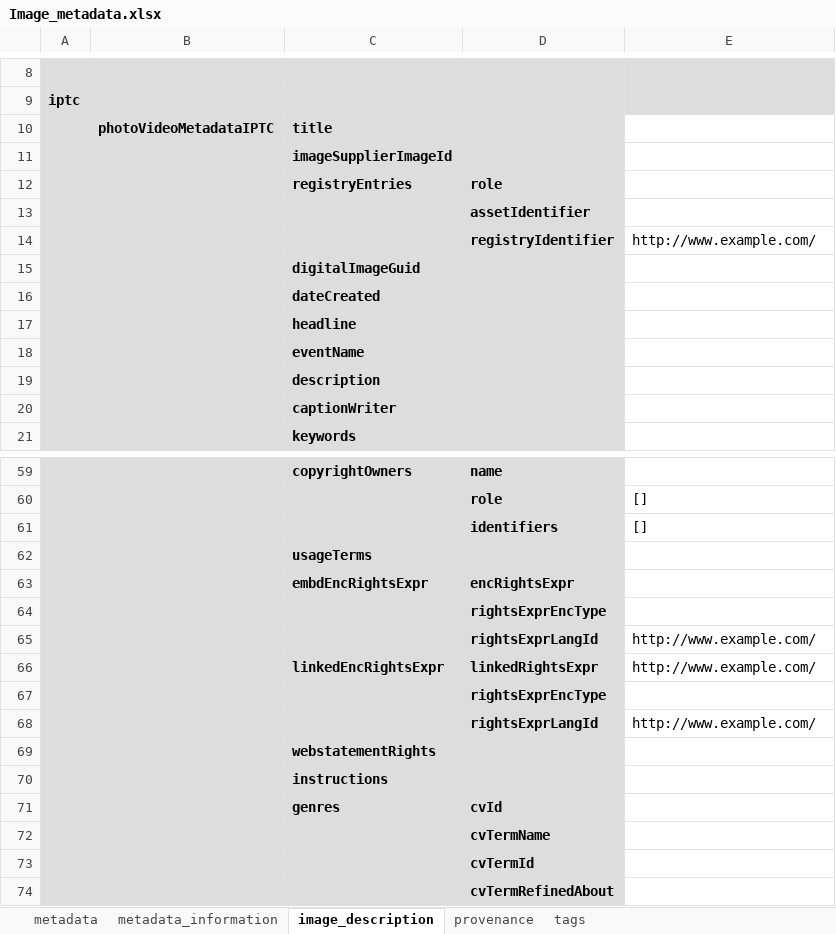
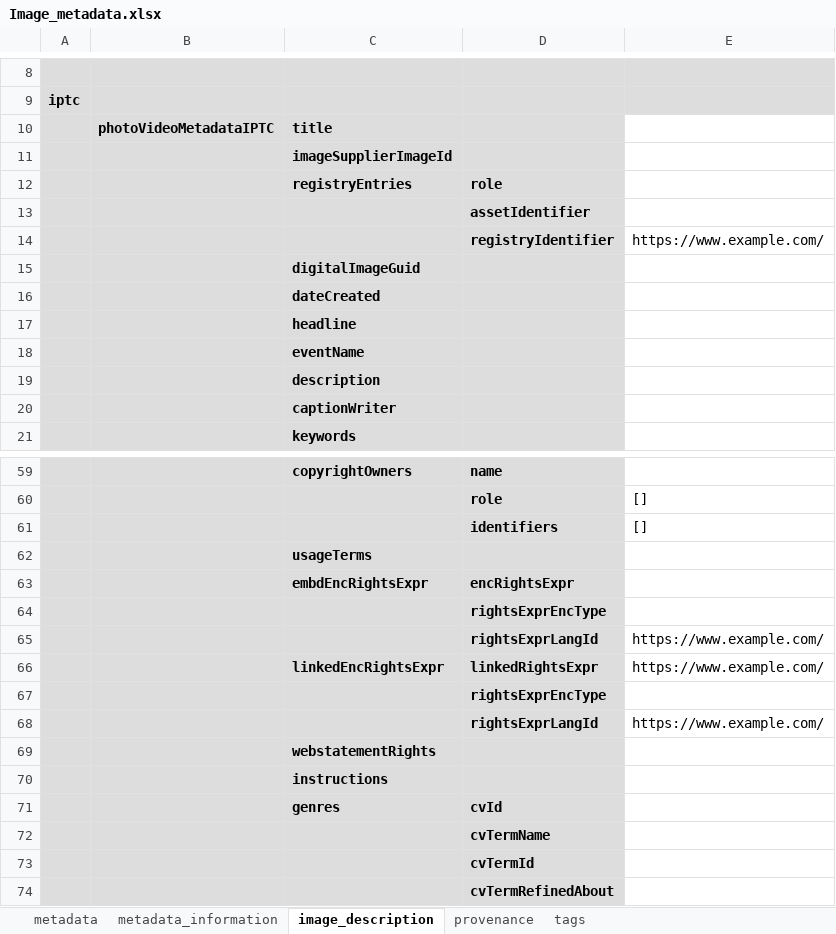
Before and after one commit to worldbank/metadata-schemas, an Excel workbook: excel_sheets/Image_metadata.xlsx, sheet image_description, drawn as a sheet; only a part is shown, gaps mark what is left out; values as stored, in another font and other column widths than the file's, no borders; the diff names each change by its address in the sheet, - before the commit and + after, or states it on an @@ line.

```diff
--- a/excel_sheets/Image_metadata.xlsx (sheet image_description)
+++ b/excel_sheets/Image_metadata.xlsx (sheet image_description)
-E14: http://www.example.com/
+E14: https://www.example.com/
-E65:E66: http://www.example.com/
+E65:E66: https://www.example.com/
-E68: http://www.example.com/
+E68: https://www.example.com/
```
Also changed, not shown: excel_sheets/Document_metadata.xlsx, excel_sheets/Table_metadata.xlsx, 5 other files.
